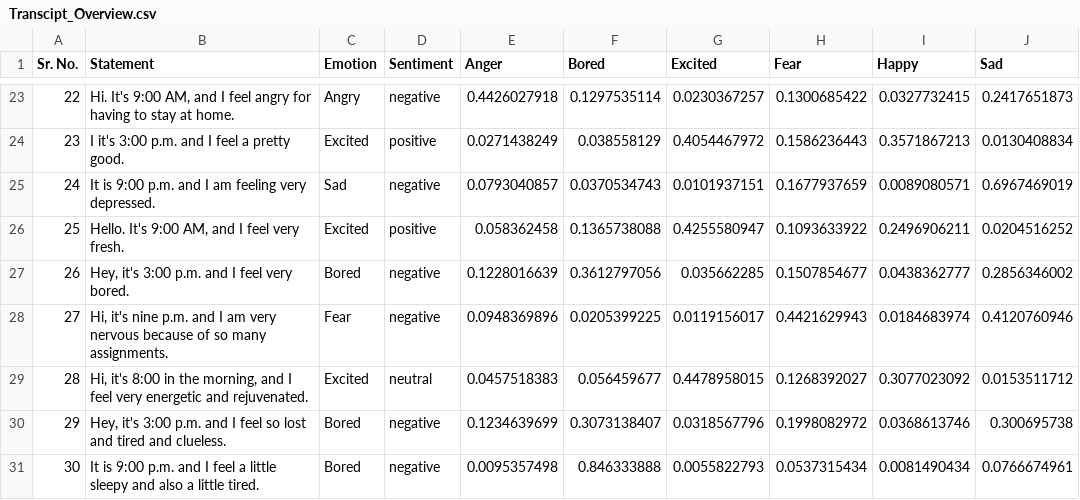
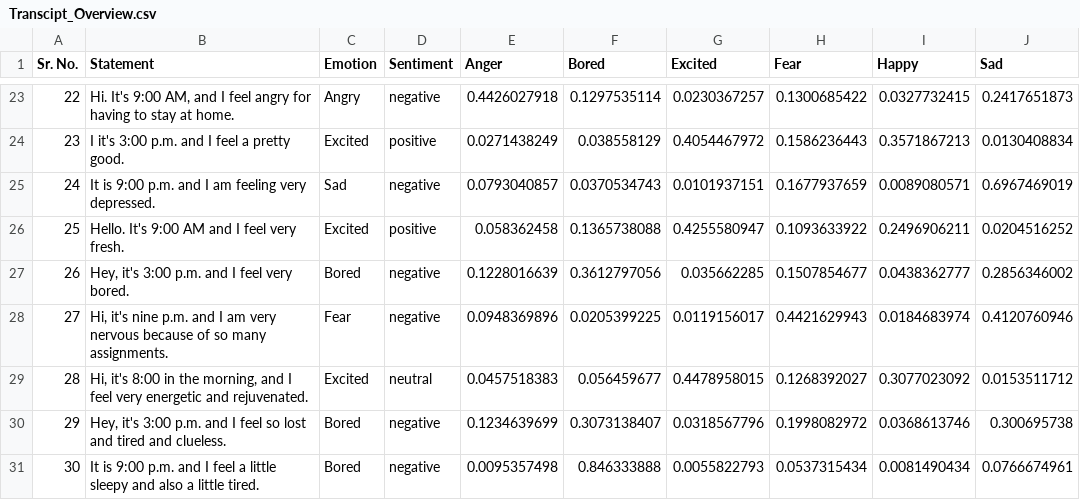
Before and after one commit to sami5001/COVID-19_mental_health_DL, a CSV file: feasibilityData/Transcipt_Overview.csv, drawn as a sheet; only a part is shown, gaps mark what is left out; the diff names each change by its address in the sheet, - before the commit and + after, or states it on an @@ line.

Commit message:
data import

```diff
--- a/feasibilityData/Transcipt_Overview.csv
+++ b/feasibilityData/Transcipt_Overview.csv
-B26 (Statement): Hello. It's 9:00 AM, and I feel very fresh.
+B26 (Statement): Hello. It's 9:00 AM and I feel very fresh.
```
Also changed, not shown: 2 other files.
